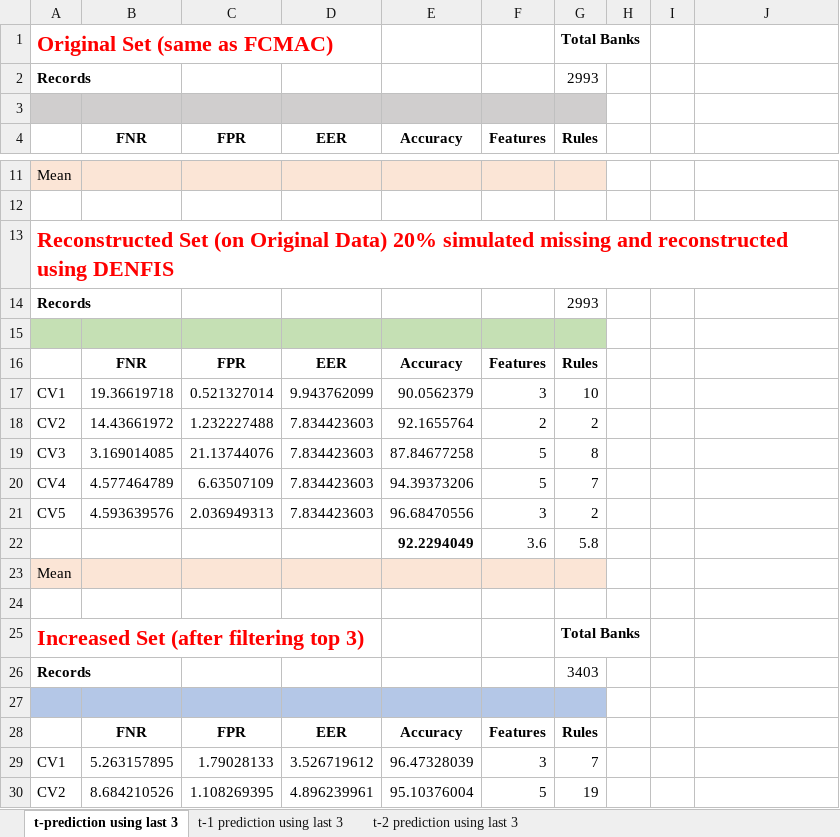
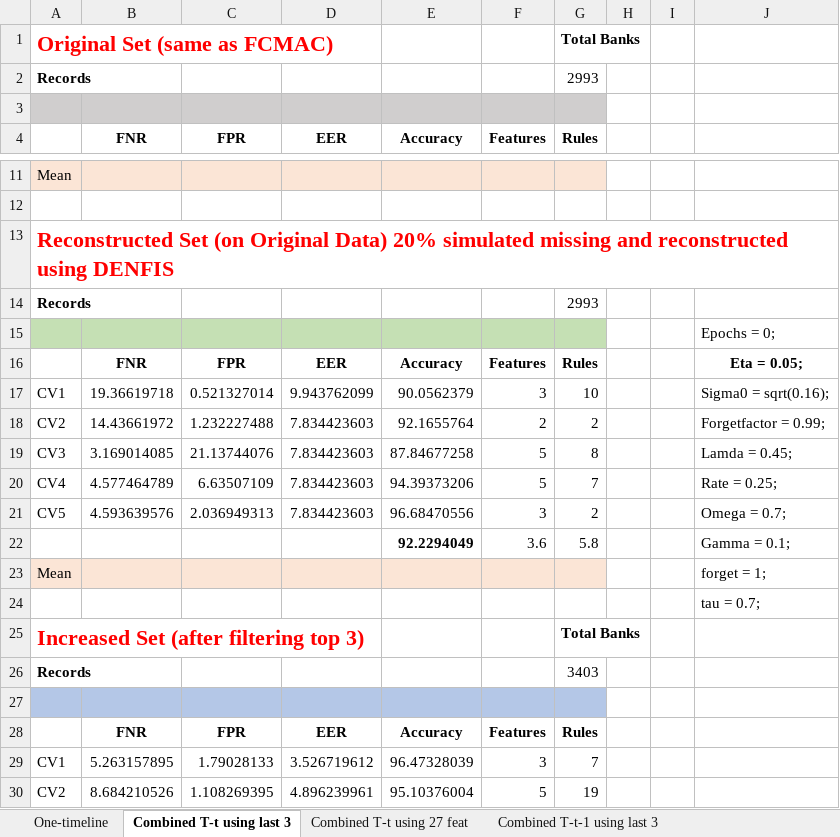
Before and after one commit to Javelin1991/htet_predict_bank_failure, an Excel workbook: Experiment_Resulsts/SaFIN(FRIE)_HCL_Classification_Results.xlsx, sheet Combined T-t using last 3, drawn as a sheet; only a part is shown, gaps mark what is left out; values as stored, in another font and other column widths than the file's, no borders; the diff names each change by its address in the sheet, - before the commit and + after, or states it on an @@ line.

```diff
--- a/Experiment_Resulsts/SaFIN(FRIE)_HCL_Classification_Results.xlsx (sheet Combined T-t using last 3)
+++ b/Experiment_Resulsts/SaFIN(FRIE)_HCL_Classification_Results.xlsx (sheet Combined T-t using last 3)
-sheet tab: t-prediction using last 3
+sheet tab: Combined T-t using last 3
-sheet tab: t-1 prediction using last 3
+sheet tab: Combined T-t-1 using last 3
+sheet tab: One-timeline
+sheet tab: Combined T-t using 27 feat
-J15: (empty)
+J15: Epochs = 0;
-J16: (empty)
+J16: Eta = 0.05;
-J17: (empty)
+J17: Sigma0 = sqrt(0.16);
-J18: (empty)
+J18: Forgetfactor = 0.99;
-J19: (empty)
+J19: Lamda = 0.45;
-J20: (empty)
+J20: Rate = 0.25;
-J21: (empty)
+J21: Omega = 0.7;
-J22: (empty)
+J22: Gamma = 0.1;
-J23: (empty)
+J23: forget = 1;
-J24: (empty)
+J24: tau = 0.7;
```
Also changed, not shown: sheet Combined T-t-2 using last 3, sheet Combined T-t-1 using last 3, other sheet tabs, 11 other files.
